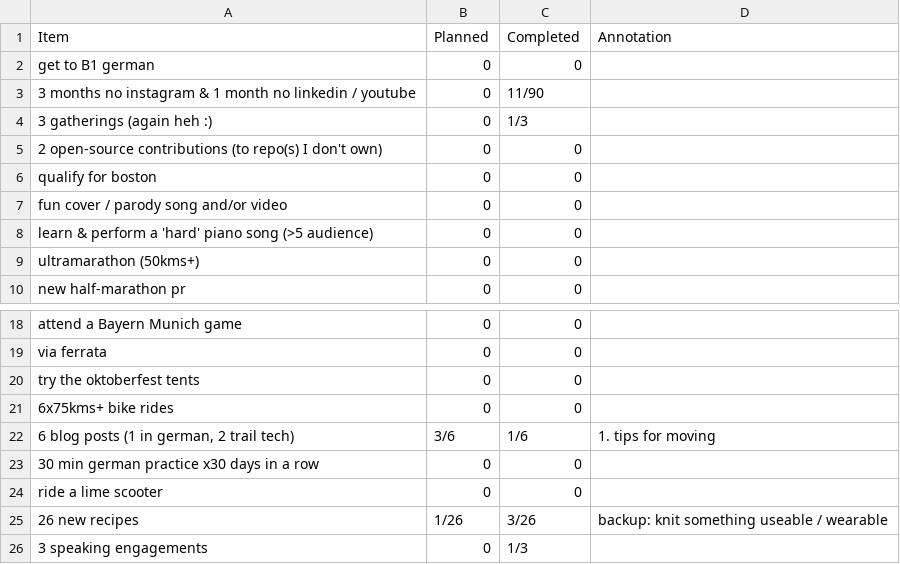
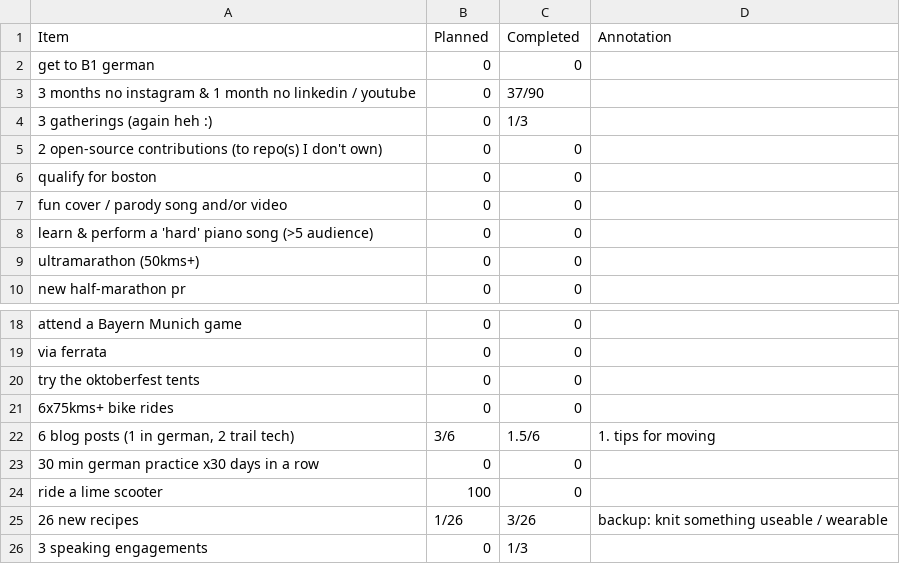
Before and after one commit to JoannaRoy/jo-website, a CSV file: src/blog_data/2026_binjo_progress.csv, drawn as a sheet; only a part is shown, gaps mark what is left out.

Commit message:
update binjo progress

```diff
--- a/src/blog_data/2026_binjo_progress.csv
+++ b/src/blog_data/2026_binjo_progress.csv
@@ -2,3 +2,3 @@ Item,Planned,Completed,Annotation
 "get to B1 german",0,0,
-"3 months no instagram & 1 month no linkedin / youtube",0,11/90,
+"3 months no instagram & 1 month no linkedin / youtube",0,37/90,
 "3 gatherings (again heh :)",0,1/3,
@@ -21,5 +21,5 @@ Item,Planned,Completed,Annotation
 "6x75kms+ bike rides",0,0,
-"6 blog posts (1 in german, 2 trail tech)",3/6,1/6,"1. tips for moving"
+"6 blog posts (1 in german, 2 trail tech)",3/6,1.5/6,"1. tips for moving"
 "30 min german practice x30 days in a row",0,0,
-"ride a lime scooter",0,0,
+"ride a lime scooter",100,0,
 "26 new recipes",1/26,3/26,"backup: knit something useable / wearable"
```
